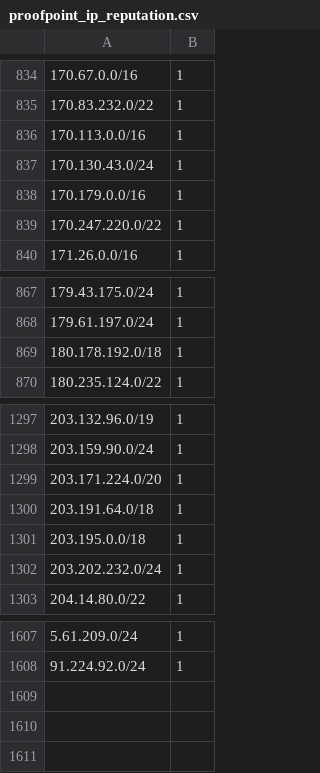
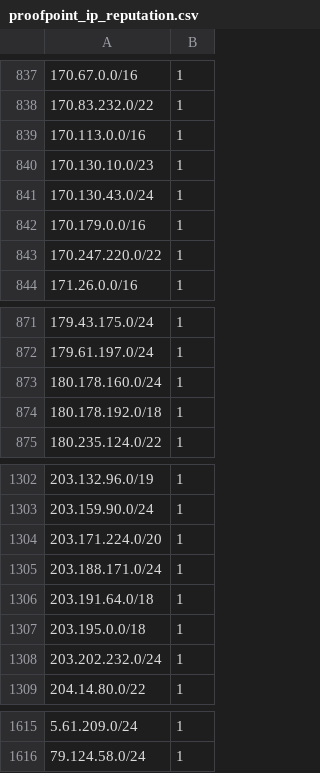
Before and after one commit to omers/ip-reputation-dataset, a CSV file: proofpoint_ip_reputation.csv, drawn as a sheet; only a part is shown, gaps mark what is left out; the diff covers the shown part only.

```diff
--- a/proofpoint_ip_reputation.csv
+++ b/proofpoint_ip_reputation.csv
@@ -836,2 +839,3 @@
 170.113.0.0/16,1
+170.130.10.0/23,1
 170.130.43.0/24,1
@@ -868,2 +872,3 @@
 179.61.197.0/24,1
+180.178.160.0/24,1
 180.178.192.0/18,1
@@ -1299,2 +1304,3 @@
 203.171.224.0/20,1
+203.188.171.0/24,1
 203.191.64.0/18,1
@@ -1607,2 +1615,2 @@
 5.61.209.0/24,1
-91.224.92.0/24,1
+79.124.58.0/24,1
```
Also changed, not shown: 13 added rows, 8 removed rows and 11 moved rows elsewhere in this file.
